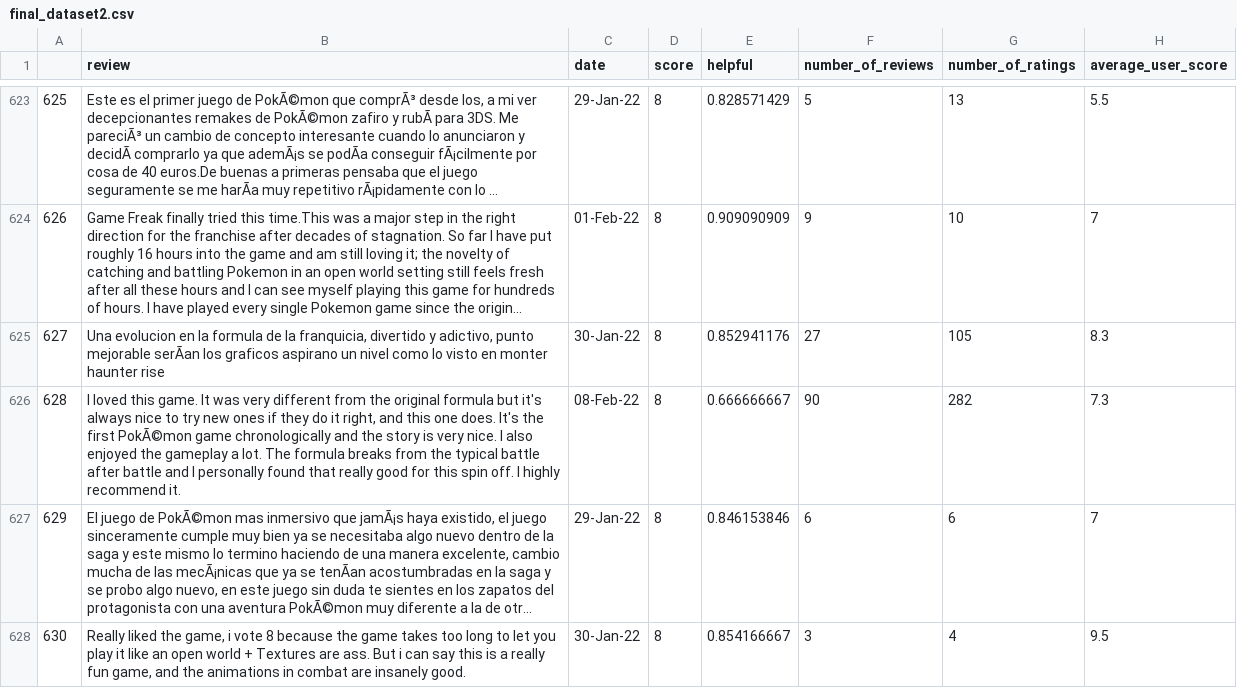
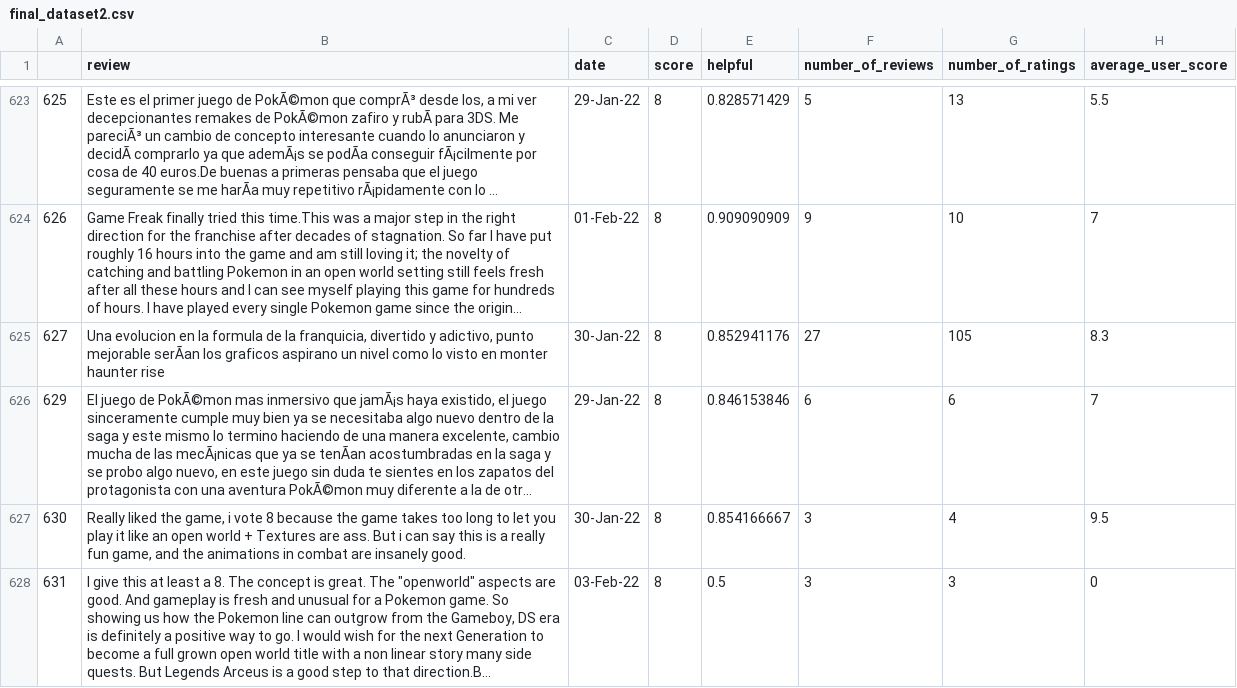
Before and after one commit to Gunhee-Cho/Infovis_Project, a CSV file: final_dataset2.csv, drawn as a sheet; only a part is shown, gaps mark what is left out; the shorter side is filled out with more unchanged rows; long unchanged cells end in …; the diff names each change by its address in the sheet, - before the commit and + after, or states it on an @@ line.

Commit message:
Add files via upload

```diff
--- a/final_dataset2.csv
+++ b/final_dataset2.csv
-row 626: 628 | I loved this game. It was very different from the original formula but it's always nice to try new ones if they do it right, and this one does. It's the first PokÃ©mon game chronologically and the story is very nice. I also enjoyed the gameplay a lot. The formula breaks from the typical battle after battle and I personally found that really good for this spin off. I highly recommend it. | 08-Feb-22 | 8 | 0.666666667 | 90 | 282 | 7.3
```
